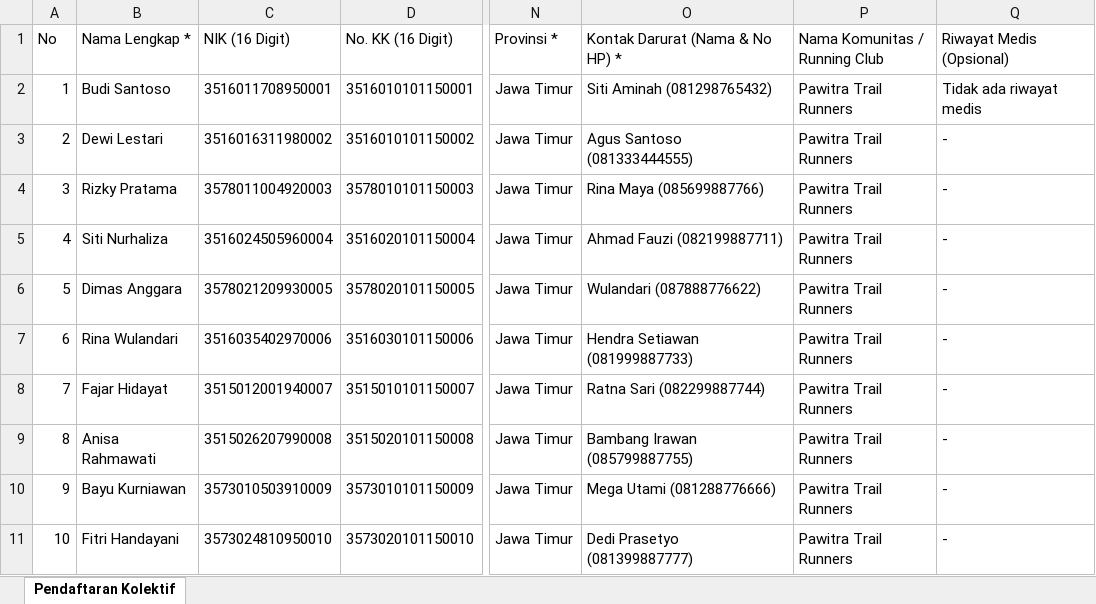
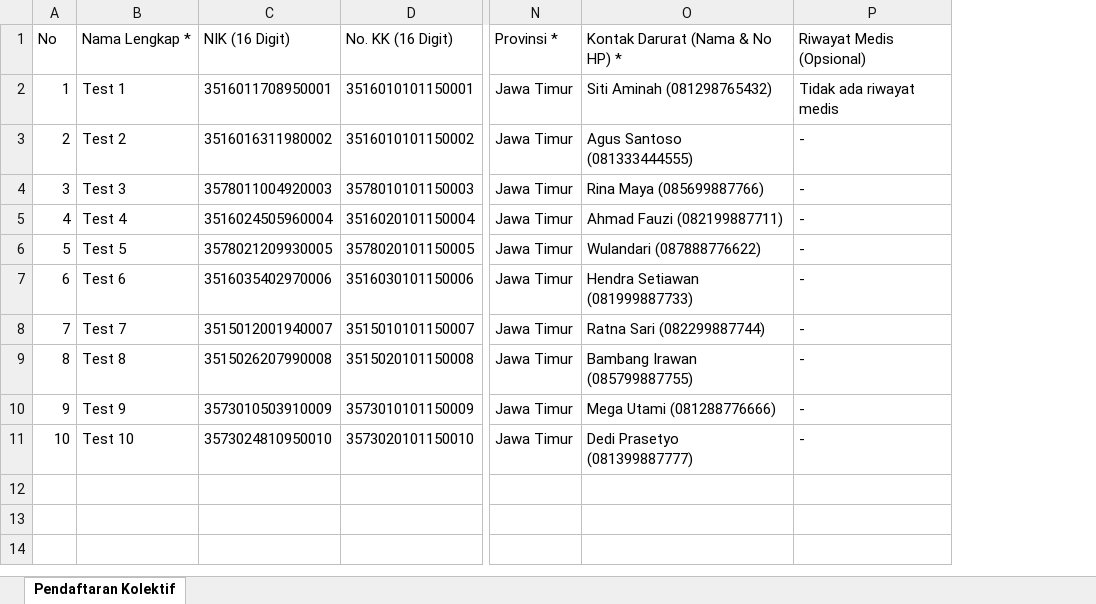
Before and after one commit to mimamghozalie/jiwandana-v2, an Excel workbook: Template-Pendaftaran-Kolektif-Trailrun-Jiwandana.xlsx, sheet Pendaftaran Kolektif, drawn as a sheet; only a part is shown, gaps mark what is left out; values as stored, in another font and other column widths than the file's, no borders; the diff names each change by its address in the sheet, - before the commit and + after, or states it on an @@ line.

```diff
--- a/Template-Pendaftaran-Kolektif-Trailrun-Jiwandana.xlsx (sheet Pendaftaran Kolektif)
+++ b/Template-Pendaftaran-Kolektif-Trailrun-Jiwandana.xlsx (sheet Pendaftaran Kolektif)
-column P (Nama Komunitas / Running Club), rows 2-11: all Pawitra Trail Runners
-B2 (Nama Lengkap *): Budi Santoso
+B2 (Nama Lengkap *): Test 1
-B3 (Nama Lengkap *): Dewi Lestari
+B3 (Nama Lengkap *): Test 2
-B4 (Nama Lengkap *): Rizky Pratama
+B4 (Nama Lengkap *): Test 3
-B5 (Nama Lengkap *): Siti Nurhaliza
+B5 (Nama Lengkap *): Test 4
-B6 (Nama Lengkap *): Dimas Anggara
+B6 (Nama Lengkap *): Test 5
-B7 (Nama Lengkap *): Rina Wulandari
+B7 (Nama Lengkap *): Test 6
-B8 (Nama Lengkap *): Fajar Hidayat
+B8 (Nama Lengkap *): Test 7
-B9 (Nama Lengkap *): Anisa Rahmawati
+B9 (Nama Lengkap *): Test 8
-B10 (Nama Lengkap *): Bayu Kurniawan
+B10 (Nama Lengkap *): Test 9
-B11 (Nama Lengkap *): Fitri Handayani
+B11 (Nama Lengkap *): Test 10
```
Also changed, not shown: 7 other files.
